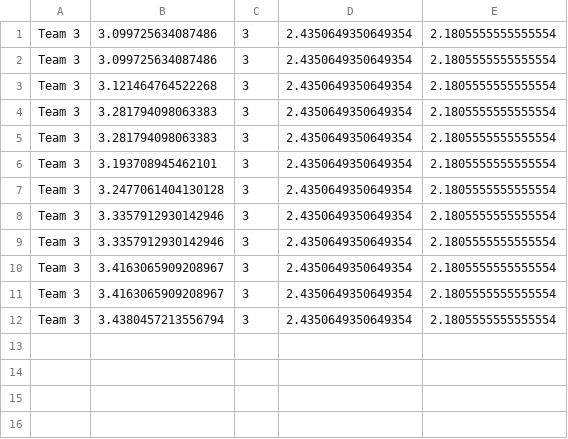
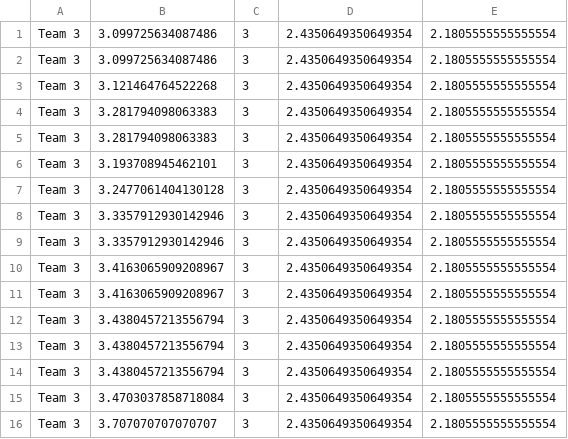
Before and after one commit to kapil1garg/eecs337-team3-project2, a CSV file: parsegrades.csv, drawn as a sheet; the diff names each change by its address in the sheet, - before the commit and + after, or states it on an @@ line.

```diff
--- a/parsegrades.csv
+++ b/parsegrades.csv
+row 13: Team 3 | 3.4380457213556794 | 3 | 2.4350649350649354 | 2.1805555555555554
+row 14: Team 3 | 3.4380457213556794 | 3 | 2.4350649350649354 | 2.1805555555555554
+row 15: Team 3 | 3.4703037858718084 | 3 | 2.4350649350649354 | 2.1805555555555554
+row 16: Team 3 | 3.707070707070707 | 3 | 2.4350649350649354 | 2.1805555555555554
```
Also changed, not shown: 2 other files.
